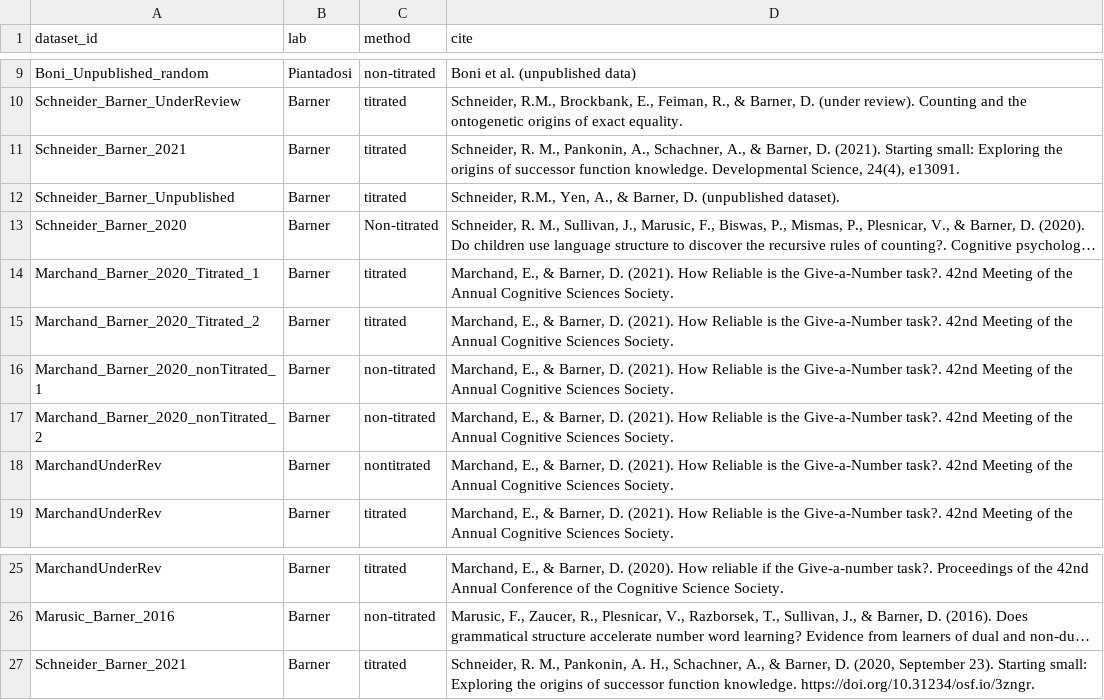
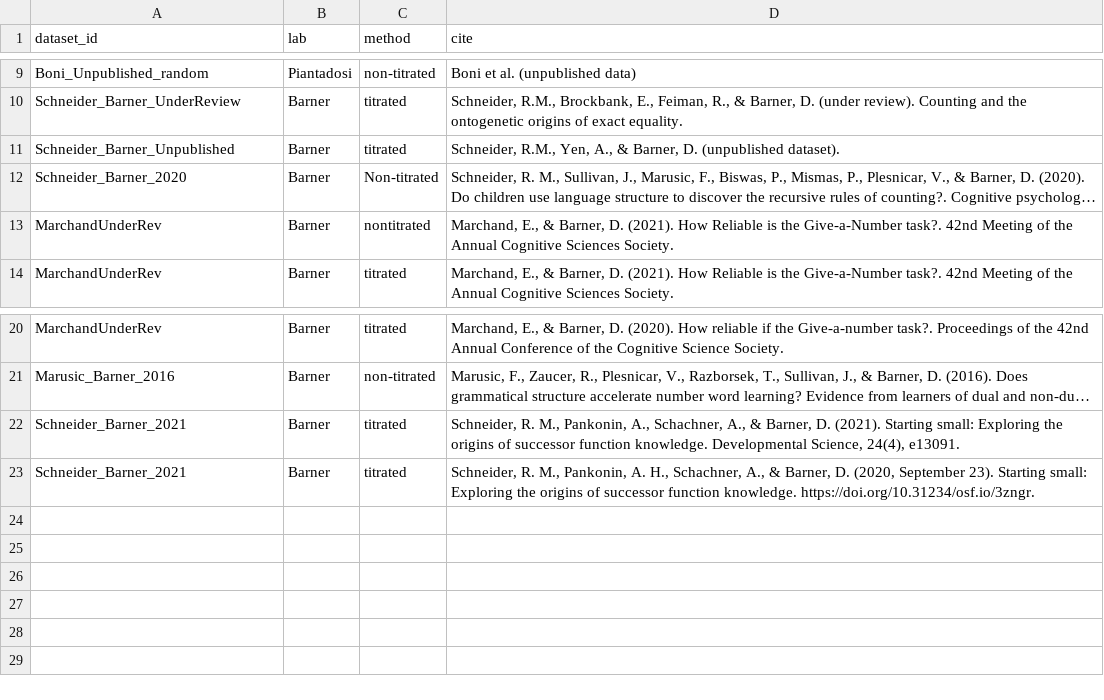
Before and after one commit to langcog/give-n-browser, a CSV file: data/processed-data/datasets.csv, drawn as a sheet; only a part is shown, gaps mark what is left out; long unchanged cells end in …; removed rows and columns are numbered as before the commit, all else as after; the diff names each change by its address in the sheet, - before the commit and + after, or states it on an @@ line.

```diff
--- a/data/processed-data/datasets.csv
+++ b/data/processed-data/datasets.csv
-row 14: Marchand_Barner_2020_Titrated_1 | Barner | titrated | Marchand, E., & Barner, D. (2021). How Reliable is the Give-a-Number task?. 42nd Meeting of the Annual Cognitive Sciences Society.
-row 15: Marchand_Barner_2020_Titrated_2 | Barner | titrated | Marchand, E., & Barner, D. (2021). How Reliable is the Give-a-Number task?. 42nd Meeting of the Annual Cognitive Sciences Society.
-row 16: Marchand_Barner_2020_nonTitrated_1 | Barner | non-titrated | Marchand, E., & Barner, D. (2021). How Reliable is the Give-a-Number task?. 42nd Meeting of the Annual Cognitive Sciences Society.
-row 17: Marchand_Barner_2020_nonTitrated_2 | Barner | non-titrated | Marchand, E., & Barner, D. (2021). How Reliable is the Give-a-Number task?. 42nd Meeting of the Annual Cognitive Sciences Society.
@@ row 11 moved to row 22: Schneider_Barner_2021 @@
```
Also changed, not shown: shiny_app/data/processed-data/datasets.csv, 15 other files.
